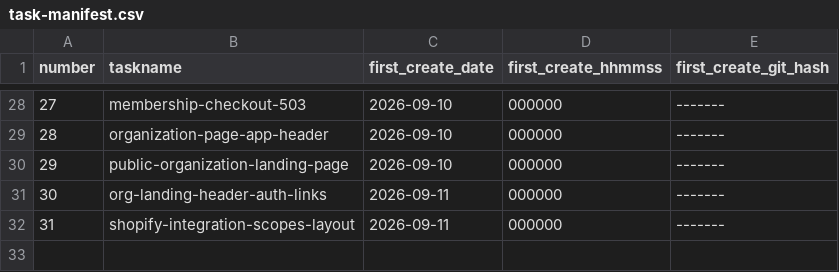
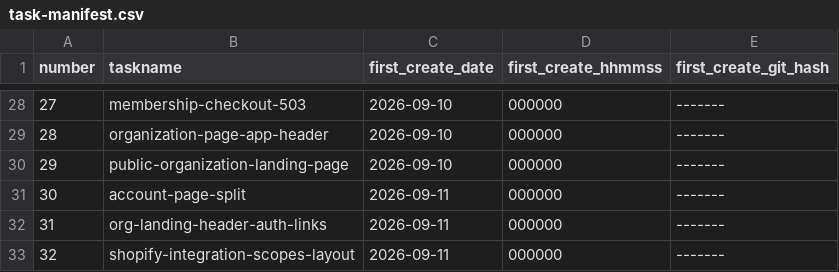
Before and after one commit to pafenorthwest/Festival, a CSV file: goals/task-manifest.csv, drawn as a sheet; only a part is shown, gaps mark what is left out; addresses are those after the commit; the diff names each change by its address in the sheet, - before the commit and + after, or states it on an @@ line.

Commit message:
split membership into 3 pages

```diff
--- a/goals/task-manifest.csv
+++ b/goals/task-manifest.csv
+row 31: 30 | account-page-split | 2026-09-11 | 000000 | -------
@@ column A (number) renumbered from row 32 down @@
```
Also changed, not shown: 27 other files.
